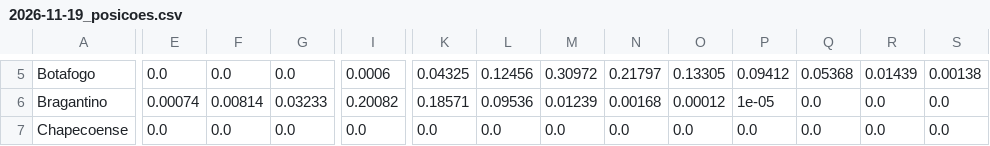
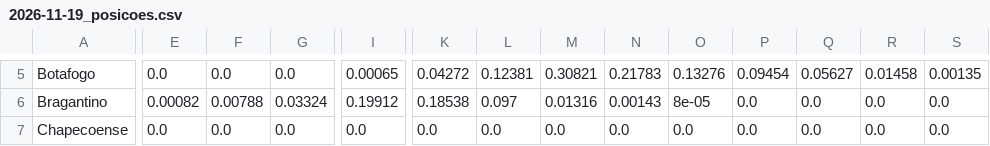
Before and after one commit to AndreiGitH/brasileirao-probabilidades, a CSV file: data/processed/simulacoes/2026-11-19_posicoes.csv, drawn as a sheet; only a part is shown, gaps mark what is left out; the diff covers the shown part only; the diff names each change by its address in the sheet, - before the commit and + after, or states it on an @@ line.

```diff
--- a/data/processed/simulacoes/2026-11-19_posicoes.csv
+++ b/data/processed/simulacoes/2026-11-19_posicoes.csv
-I5: 0.0006
+I5: 0.00065
-K5: 0.04325
+K5: 0.04272
-L5: 0.12456
+L5: 0.12381
-M5: 0.30972
+M5: 0.30821
-N5: 0.21797
+N5: 0.21783
-O5: 0.13305
+O5: 0.13276
-P5: 0.09412
+P5: 0.09454
-Q5: 0.05368
+Q5: 0.05627
-R5: 0.01439
+R5: 0.01458
-S5: 0.00138
+S5: 0.00135
-E6: 0.00074
+E6: 0.00082
-F6: 0.00814
+F6: 0.00788
-G6: 0.03233
+G6: 0.03324
-I6: 0.20082
+I6: 0.19912
-K6: 0.18571
+K6: 0.18538
-L6: 0.09536
+L6: 0.097
-M6: 0.01239
+M6: 0.01316
-N6: 0.00168
+N6: 0.00143
-O6: 0.00012
+O6: 8e-05
-P6: 1e-05
+P6: 0.0
```
Also changed, not shown: 144 edited cells elsewhere in this file, data/processed/simulacoes/2026-11-19.csv, data/processed/simulacoes/2026-11-19_jogos.csv, 2 other files.
